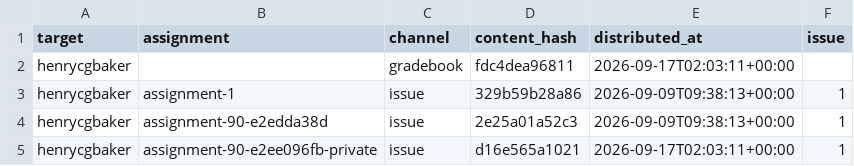
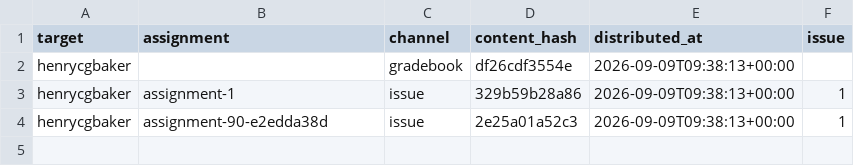
Before and after one commit to hertie-dsl-demo-f2026/classroom-config, a CSV file: gradebook/distributed.csv, drawn as a sheet.

```diff
--- a/gradebook/distributed.csv
+++ b/gradebook/distributed.csv
@@ -1,5 +1,4 @@
 target,assignment,channel,content_hash,distributed_at,issue
-henrycgbaker,,gradebook,fdc4dea96811,2026-09-17T02:03:11+00:00,
+henrycgbaker,,gradebook,df26cdf3554e,2026-09-09T09:38:13+00:00,
 henrycgbaker,assignment-1,issue,329b59b28a86,2026-09-09T09:38:13+00:00,1
 henrycgbaker,assignment-90-e2edda38d,issue,2e25a01a52c3,2026-09-09T09:38:13+00:00,1
-henrycgbaker,assignment-90-e2ee096fb-private,issue,d16e565a1021,2026-09-17T02:03:11+00:00,1
```
Also changed, not shown: cohort-gradebook.csv, 1 other file.
